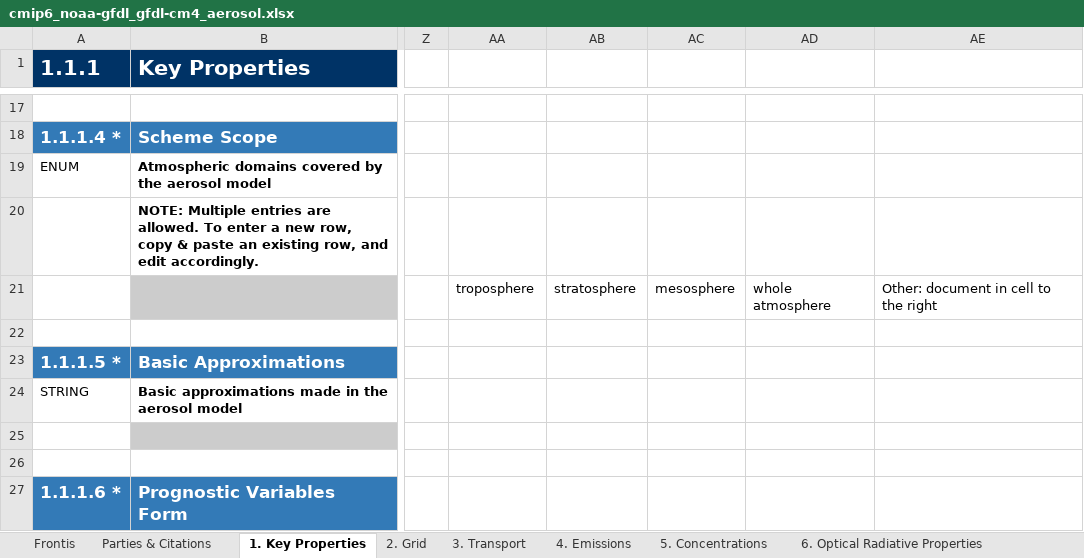
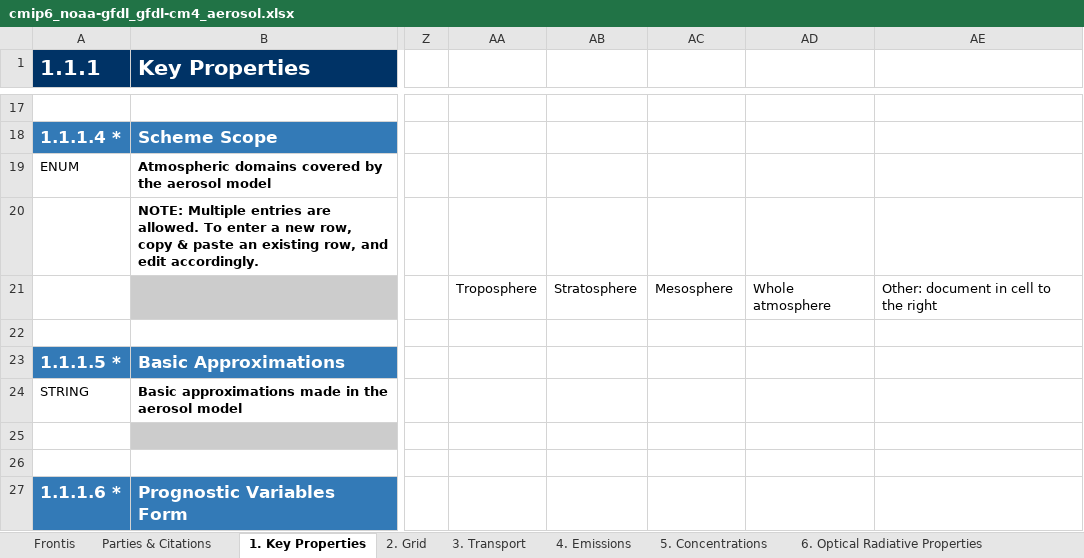
Before and after one commit to ES-DOC-INSTITUTIONAL/noaa-gfdl, an Excel workbook: cmip6/models/gfdl-cm4/cmip6_noaa-gfdl_gfdl-cm4_aerosol.xlsx, sheet 1. Key Properties, drawn as a sheet; only a part is shown, gaps mark what is left out; values as stored, in another font and other column widths than the file's, no borders; the diff names each change by its address in the sheet, - before the commit and + after, or states it on an @@ line.

Commit message:
Revert "1. Initialised JSON files from spreadsheets,"
This reverts commit 74d2de9ec0cb0a854837521fe1ae6c4cf593fb5b.

```diff
--- a/cmip6/models/gfdl-cm4/cmip6_noaa-gfdl_gfdl-cm4_aerosol.xlsx (sheet 1. Key Properties)
+++ b/cmip6/models/gfdl-cm4/cmip6_noaa-gfdl_gfdl-cm4_aerosol.xlsx (sheet 1. Key Properties)
-AA21: troposphere
+AA21: Troposphere
-AB21: stratosphere
+AB21: Stratosphere
-AC21: mesosphere
+AC21: Mesosphere
-AD21: whole atmosphere
+AD21: Whole atmosphere
```
Also changed, not shown: cmip6/models/gfdl-cm4/cmip6_noaa-gfdl_gfdl-cm4_toplevel.xlsx, 10 other files.
